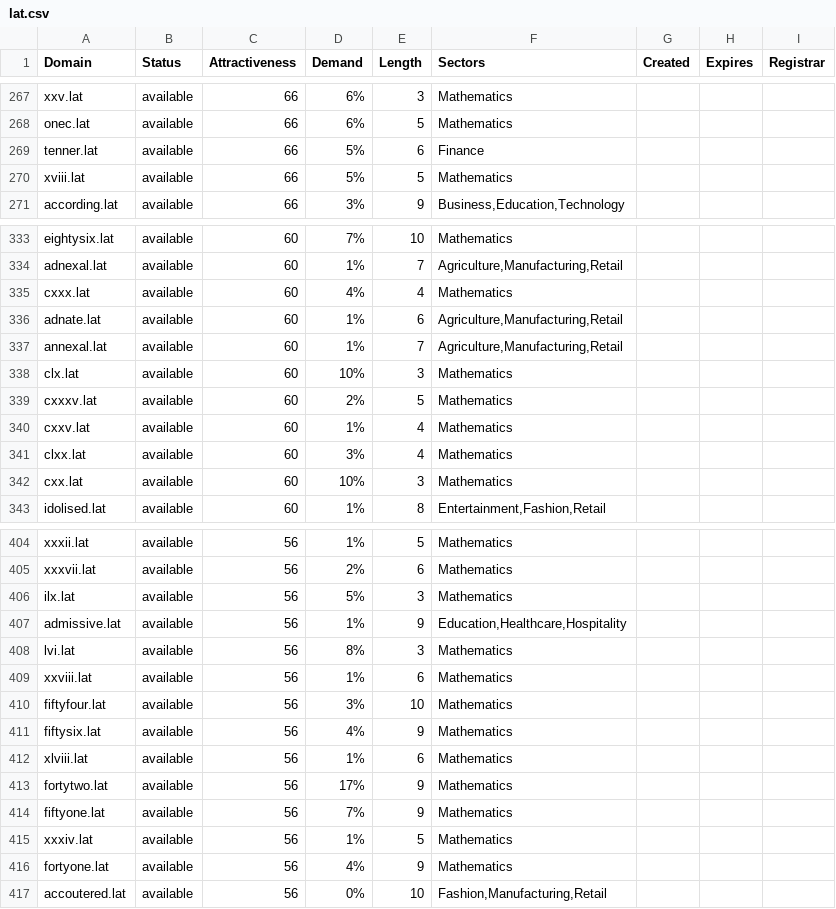
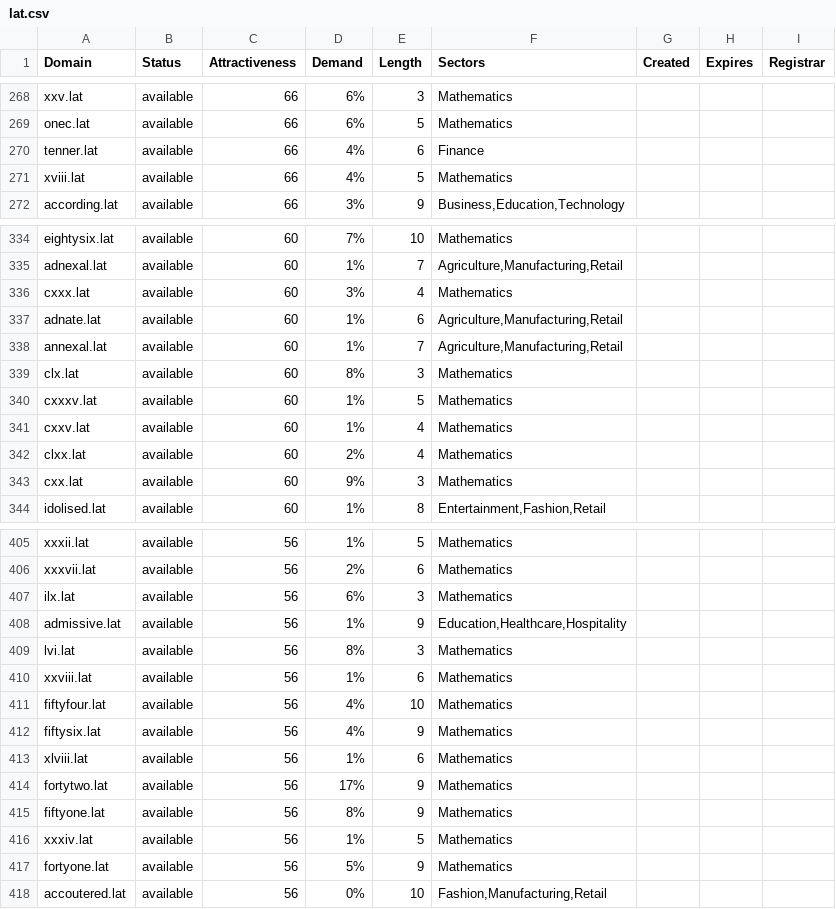
Before and after one commit to UniqueDomains/lat-oneword-domains, a CSV file: lat.csv, drawn as a sheet; only a part is shown, gaps mark what is left out; the diff covers the shown part only.

```diff
--- a/lat.csv
+++ b/lat.csv
@@ -268,4 +269,4 @@ xxv.lat,available,66,6%,3,Mathematics,,,
 onec.lat,available,66,6%,5,Mathematics,,,
-tenner.lat,available,66,5%,6,Finance,,,
-xviii.lat,available,66,5%,5,Mathematics,,,
+tenner.lat,available,66,4%,6,Finance,,,
+xviii.lat,available,66,4%,5,Mathematics,,,
 according.lat,available,66,3%,9,"Business,Education,Technology",,,
@@ -334,10 +335,10 @@ eightysix.lat,available,60,7%,10,Mathematics,,,
 adnexal.lat,available,60,1%,7,"Agriculture,Manufacturing,Retail",,,
-cxxx.lat,available,60,4%,4,Mathematics,,,
+cxxx.lat,available,60,3%,4,Mathematics,,,
 adnate.lat,available,60,1%,6,"Agriculture,Manufacturing,Retail",,,
 annexal.lat,available,60,1%,7,"Agriculture,Manufacturing,Retail",,,
-clx.lat,available,60,10%,3,Mathematics,,,
-cxxxv.lat,available,60,2%,5,Mathematics,,,
+clx.lat,available,60,8%,3,Mathematics,,,
+cxxxv.lat,available,60,1%,5,Mathematics,,,
 cxxv.lat,available,60,1%,4,Mathematics,,,
-clxx.lat,available,60,3%,4,Mathematics,,,
-cxx.lat,available,60,10%,3,Mathematics,,,
+clxx.lat,available,60,2%,4,Mathematics,,,
+cxx.lat,available,60,9%,3,Mathematics,,,
 idolised.lat,available,60,1%,8,"Entertainment,Fashion,Retail",,,
@@ -405,3 +406,3 @@ xxxii.lat,available,56,1%,5,Mathematics,,,
 xxxvii.lat,available,56,2%,6,Mathematics,,,
-ilx.lat,available,56,5%,3,Mathematics,,,
+ilx.lat,available,56,6%,3,Mathematics,,,
 admissive.lat,available,56,1%,9,"Education,Healthcare,Hospitality",,,
@@ -409,3 +410,3 @@ lvi.lat,available,56,8%,3,Mathematics,,,
 xxviii.lat,available,56,1%,6,Mathematics,,,
-fiftyfour.lat,available,56,3%,10,Mathematics,,,
+fiftyfour.lat,available,56,4%,10,Mathematics,,,
 fiftysix.lat,available,56,4%,9,Mathematics,,,
@@ -413,5 +414,5 @@ xlviii.lat,available,56,1%,6,Mathematics,,,
 fortytwo.lat,available,56,17%,9,Mathematics,,,
-fiftyone.lat,available,56,7%,9,Mathematics,,,
+fiftyone.lat,available,56,8%,9,Mathematics,,,
 xxxiv.lat,available,56,1%,5,Mathematics,,,
-fortyone.lat,available,56,4%,9,Mathematics,,,
+fortyone.lat,available,56,5%,9,Mathematics,,,
 accoutered.lat,available,56,0%,10,"Fashion,Manufacturing,Retail",,,
```
Also changed, not shown: 1 added row and 49 edited cells elsewhere in this file, 2 other files.
